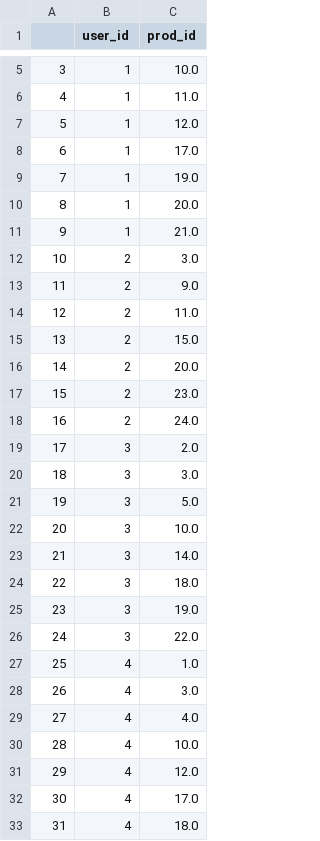
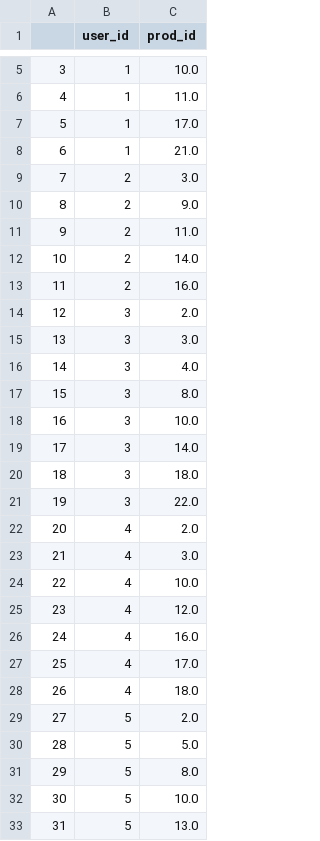
Before and after one commit to Tim-Shelll/RecoMarket, a CSV file: dataset/recomendations.csv, drawn as a sheet; only a part is shown, gaps mark what is left out; the diff covers the shown part only.

```diff
--- a/dataset/recomendations.csv
+++ b/dataset/recomendations.csv
@@ -6,28 +6,28 @@
 4,1,11.0
-5,1,12.0
-6,1,17.0
-7,1,19.0
-8,1,20.0
-9,1,21.0
-10,2,3.0
-11,2,9.0
-12,2,11.0
-13,2,15.0
-14,2,20.0
-15,2,23.0
-16,2,24.0
-17,3,2.0
-18,3,3.0
-19,3,5.0
-20,3,10.0
-21,3,14.0
-22,3,18.0
-23,3,19.0
-24,3,22.0
-25,4,1.0
-26,4,3.0
-27,4,4.0
-28,4,10.0
-29,4,12.0
-30,4,17.0
-31,4,18.0
+5,1,17.0
+6,1,21.0
+7,2,3.0
+8,2,9.0
+9,2,11.0
+10,2,14.0
+11,2,16.0
+12,3,2.0
+13,3,3.0
+14,3,4.0
+15,3,8.0
+16,3,10.0
+17,3,14.0
+18,3,18.0
+19,3,22.0
+20,4,2.0
+21,4,3.0
+22,4,10.0
+23,4,12.0
+24,4,16.0
+25,4,17.0
+26,4,18.0
+27,5,2.0
+28,5,5.0
+29,5,8.0
+30,5,10.0
+31,5,13.0
```
Also changed, not shown: 66 edited cells elsewhere in this file, dataset/orders_v2.csv, 3 other files.
